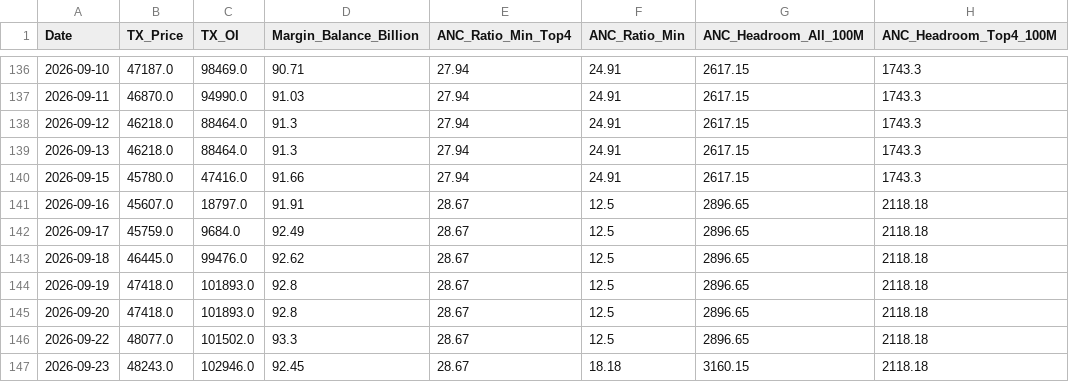
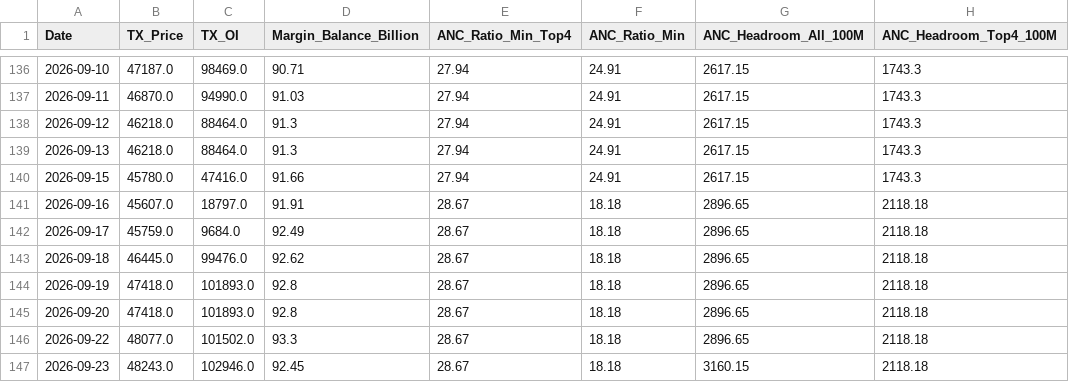
Before and after one commit to volantkao/finance_data, a CSV file: market_monitor.csv, drawn as a sheet; only a part is shown, gaps mark what is left out; the diff names each change by its address in the sheet, - before the commit and + after, or states it on an @@ line.

Commit message:
Update market_monitor.csv

```diff
--- a/market_monitor.csv
+++ b/market_monitor.csv
-F141:F146 (ANC_Ratio_Min): 12.5
+F141:F146 (ANC_Ratio_Min): 18.18
```
